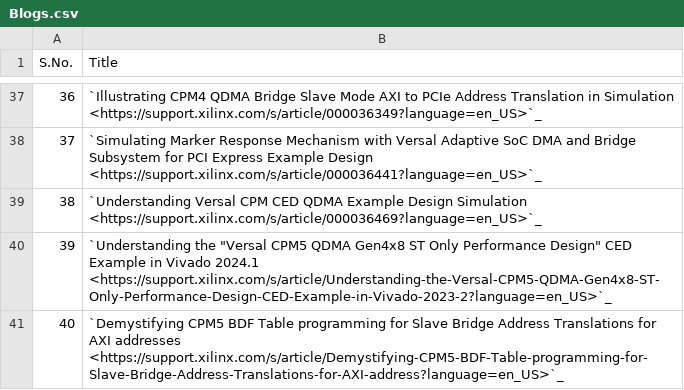
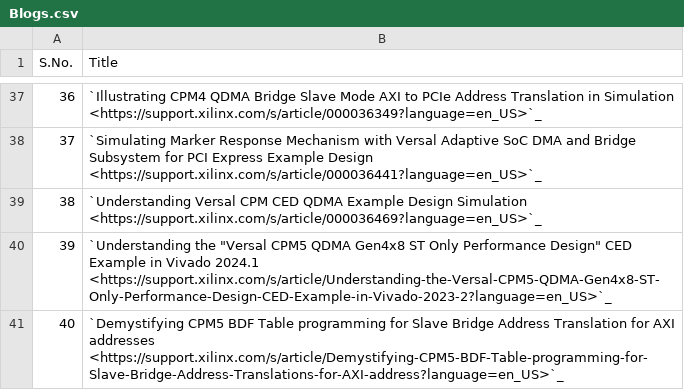
Before and after one commit to Xilinx/pcie-debug-kmap, a CSV file: pciedebug/source/docs/PCIe_Collaterals/csv/Blogs.csv, drawn as a sheet; only a part is shown, gaps mark what is left out.

Commit message:
Updated Blogs.csv

```diff
--- a/pciedebug/source/docs/PCIe_Collaterals/csv/Blogs.csv
+++ b/pciedebug/source/docs/PCIe_Collaterals/csv/Blogs.csv
@@ -40,2 +40,2 @@ S.No.,Title
 39,`Understanding the "Versal CPM5 QDMA Gen4x8 ST Only Performance Design" CED Example in Vivado 2024.1 <https://support.xilinx.com/s/article/Understanding-the-Versal-CPM5-QDMA-Gen4x8-ST-Only-Performance-Design-CED-Example-in-Vivado-2023-2?language=en_US>`_
-40,`Demystifying CPM5 BDF Table programming for Slave Bridge Address Translations for AXI addresses <https://support.xilinx.com/s/article/Demystifying-CPM5-BDF-Table-programming-for-Slave-Bridge-Address-Translations-for-AXI-address?language=en_US>`_
+40,`Demystifying CPM5 BDF Table programming for Slave Bridge Address Translation for AXI addresses <https://support.xilinx.com/s/article/Demystifying-CPM5-BDF-Table-programming-for-Slave-Bridge-Address-Translations-for-AXI-address?language=en_US>`_
```
